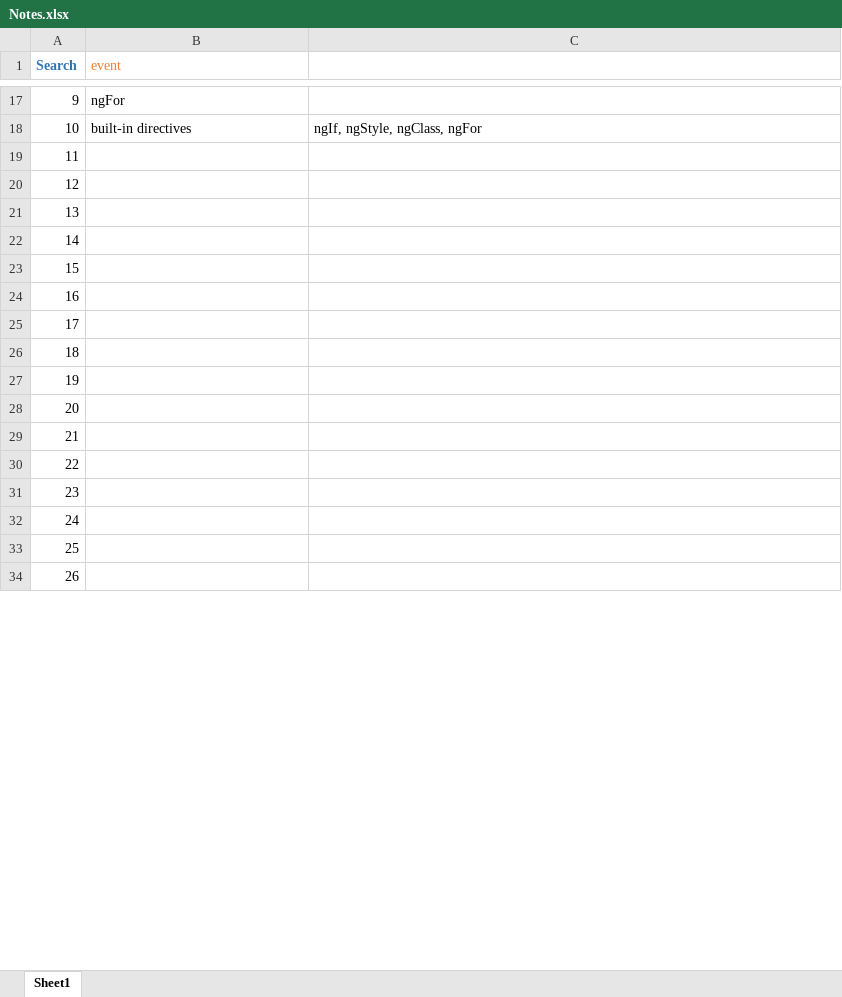
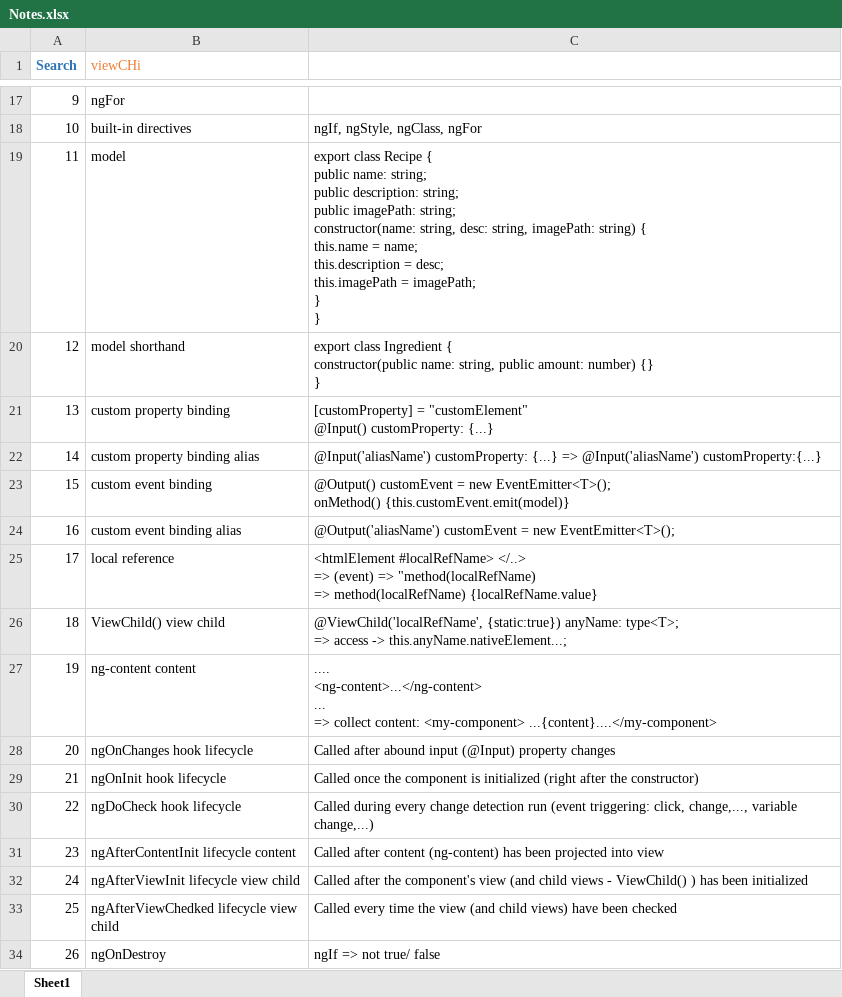
Before and after one commit to thienan46196/AngularLearning, an Excel workbook: Notes/Notes.xlsx, sheet Sheet1, drawn as a sheet; only a part is shown, gaps mark what is left out; values as stored, in another font and other column widths than the file's, no borders; charts and pictures and conditional formats and table styles not drawn; ↵ is a line break in a cell; the diff covers the shown part only; the diff names each change by its address in the sheet, - before the commit and + after, or states it on an @@ line.

```diff
--- a/Notes/Notes.xlsx (sheet Sheet1)
+++ b/Notes/Notes.xlsx (sheet Sheet1)
-B1: event
+B1: viewCHi
-B19 (viewCHi): (empty)
+B19 (viewCHi): model
-C19: (empty)
+C19: export class Recipe { ↵ public name: string; ↵ public description: string; ↵ public imagePath: string; ↵ constructor(name: string, desc: string, imagePath: string) { ↵ this.name = name; ↵ this.description = desc; ↵ this.imagePath = imagePath; ↵ } ↵ }
-B20 (viewCHi): (empty)
+B20 (viewCHi): model shorthand
-C20: (empty)
+C20: export class Ingredient { ↵ constructor(public name: string, public amount: number) {} ↵ }
-B21 (viewCHi): (empty)
+B21 (viewCHi): custom property binding
-C21: (empty)
+C21: [customProperty] = "customElement" ↵ @Input() customProperty: {...}
-B22 (viewCHi): (empty)
+B22 (viewCHi): custom property binding alias
-C22: (empty)
+C22: @Input('aliasName') customProperty: {...} => @Input('aliasName') customProperty:{...}
-B23 (viewCHi): (empty)
+B23 (viewCHi): custom event binding
-C23: (empty)
+C23: @Output() customEvent = new EventEmitter<T>(); ↵ onMethod() {this.customEvent.emit(model)}
-B24 (viewCHi): (empty)
+B24 (viewCHi): custom event binding alias
-C24: (empty)
+C24: @Output('aliasName') customEvent = new EventEmitter<T>();
-B25 (viewCHi): (empty)
+B25 (viewCHi): local reference
-C25: (empty)
+C25: <htmlElement #localRefName> </..> ↵ => (event) => "method(localRefName) ↵ => method(localRefName) {localRefName.value}
-B26 (viewCHi): (empty)
+B26 (viewCHi): ViewChild() view child
-C26: (empty)
+C26: @ViewChild('localRefName', {static:true}) anyName: type<T>; ↵ => access -> this.anyName.nativeElement...;
-B27 (viewCHi): (empty)
+B27 (viewCHi): ng-content content
-C27: (empty)
+C27: .... ↵ <ng-content>...</ng-content> ↵ ... ↵ => collect content: <my-component> ...{content}....</my-component>
-B28 (viewCHi): (empty)
+B28 (viewCHi): ngOnChanges hook lifecycle
-C28: (empty)
+C28: Called after abound input (@Input) property changes
-B29 (viewCHi): (empty)
+B29 (viewCHi): ngOnInit hook lifecycle
-C29: (empty)
+C29: Called once the component is initialized (right after the constructor)
-B30 (viewCHi): (empty)
+B30 (viewCHi): ngDoCheck hook lifecycle
-C30: (empty)
+C30: Called during every change detection run (event triggering: click, change,..., variable change,...)
-B31 (viewCHi): (empty)
+B31 (viewCHi): ngAfterContentInit lifecycle content
-C31: (empty)
+C31: Called after content (ng-content) has been projected into view
-B32 (viewCHi): (empty)
+B32 (viewCHi): ngAfterViewInit lifecycle view child
-C32: (empty)
+C32: Called after the component's view (and child views - ViewChild() ) has been initialized
-B33 (viewCHi): (empty)
+B33 (viewCHi): ngAfterViewChedked lifecycle view ↵ child
-C33: (empty)
+C33: Called every time the view (and child views) have been checked
-B34 (viewCHi): (empty)
+B34 (viewCHi): ngOnDestroy
-C34: (empty)
+C34: ngIf => not true/ false
```
Also changed, not shown: 1 added row, 1 removed row and 10 edited cells elsewhere in this sheet, charts or pictures, 34 other files.
